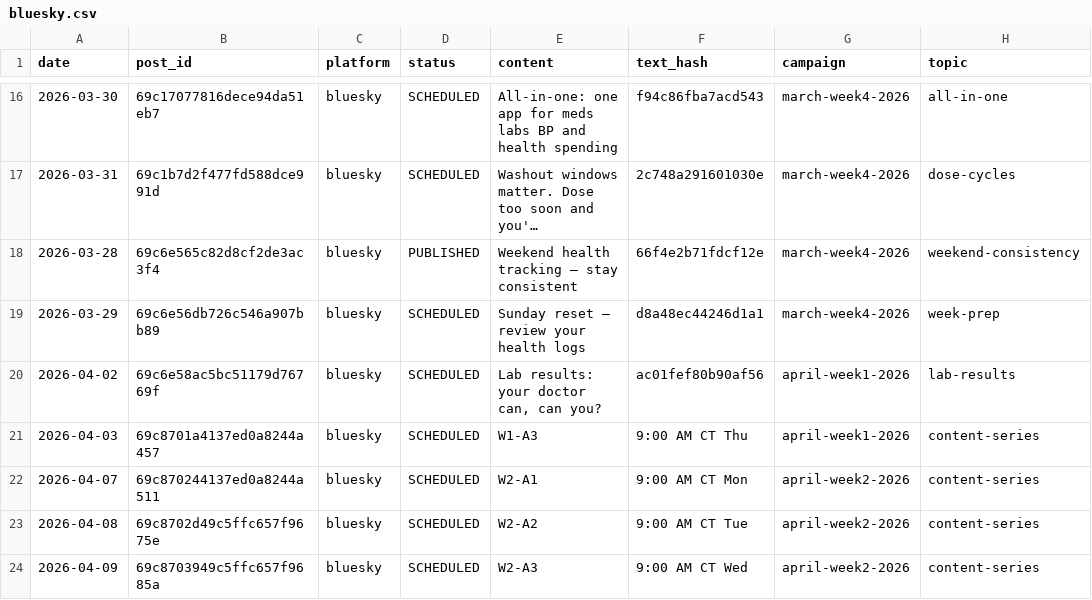
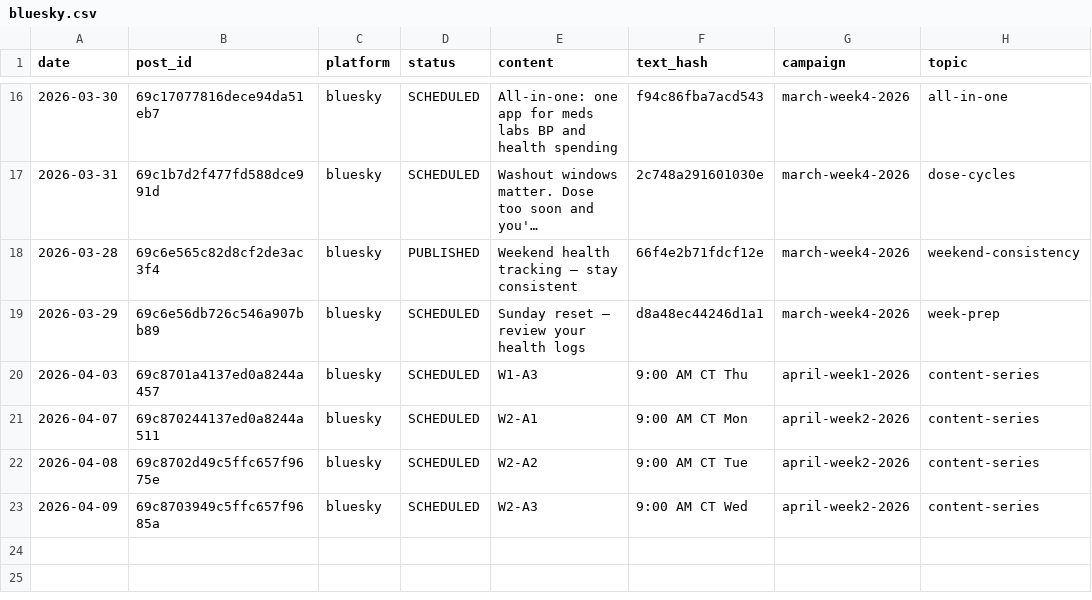
Before and after one commit to djhamilton872/trackmeplus-docs, a CSV file: _published/bluesky.csv, drawn as a sheet; only a part is shown, gaps mark what is left out; long unchanged cells end in …; the diff names each change by its address in the sheet, - before the commit and + after, or states it on an @@ line.

```diff
--- a/_published/bluesky.csv
+++ b/_published/bluesky.csv
-row 20: 2026-04-02 | 69c6e58ac5bc51179d76769f | bluesky | SCHEDULED | Lab results: your doctor can, can you? | ac01fef80b90af56 | april-week1-2026 | lab-results
```
Also changed, not shown: _published/facebook.csv, _published/linkedin.csv, 2 other files.
